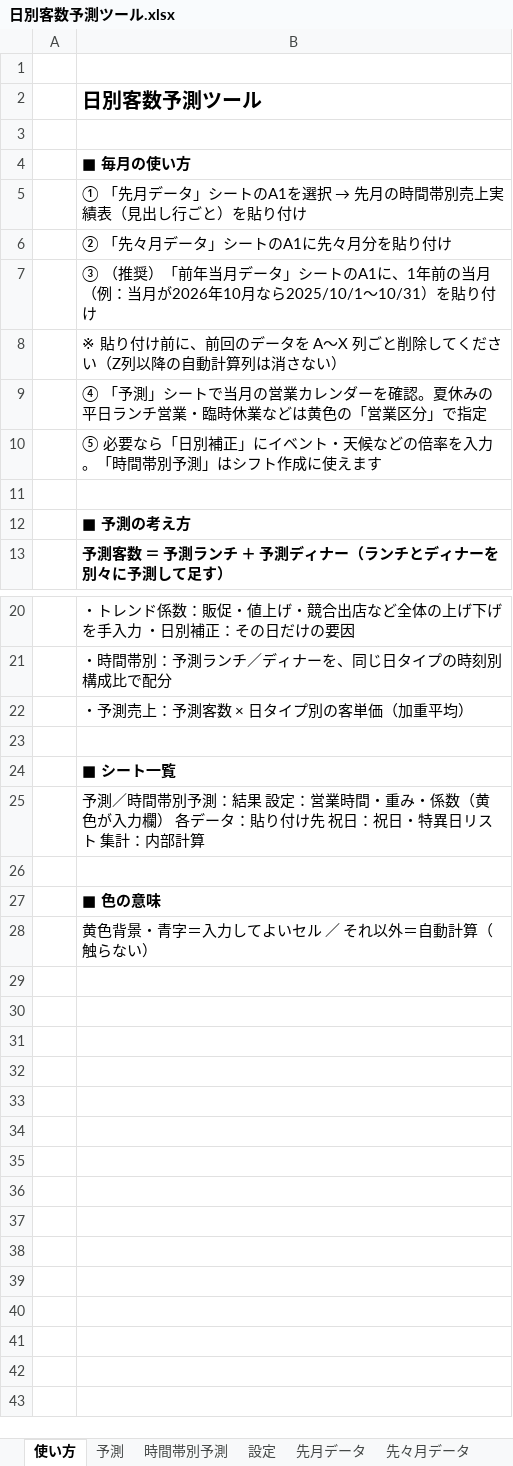
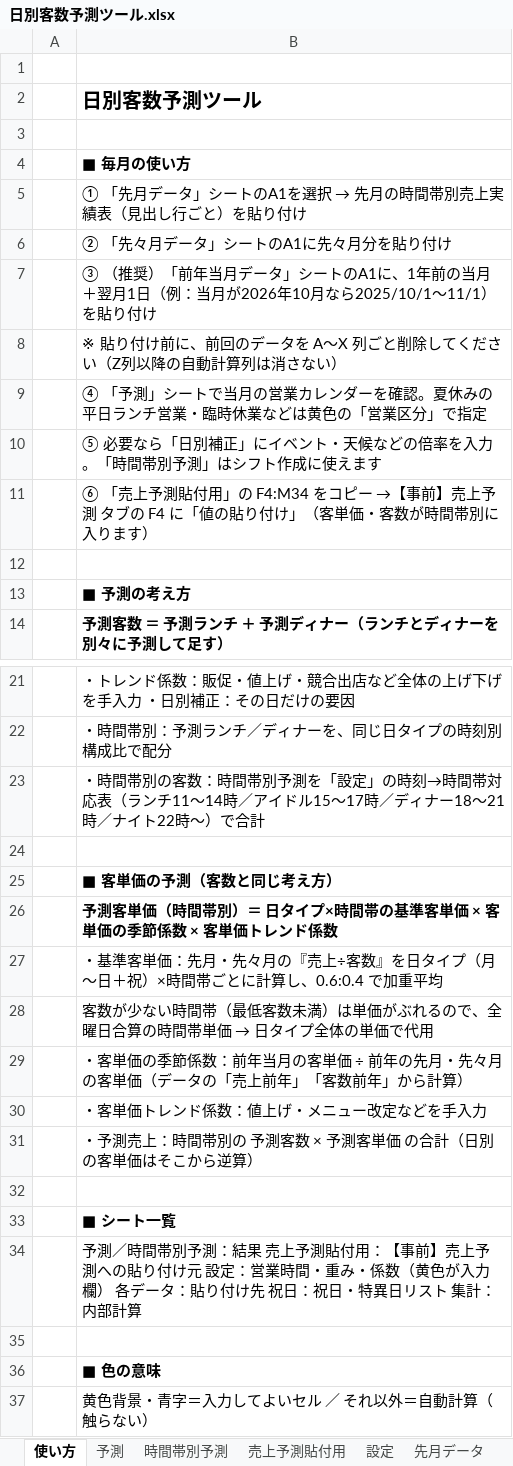
Before and after one commit to takayas-hash/-, an Excel workbook: store_forecast/日別客数予測ツール.xlsx, sheet 使い方, drawn as a sheet; only a part is shown, gaps mark what is left out; values as stored, in another font and other column widths than the file's, no borders; addresses are those after the commit; the diff names each change by its address in the sheet, - before the commit and + after, or states it on an @@ line.

```diff
--- a/store_forecast/日別客数予測ツール.xlsx (sheet 使い方)
+++ b/store_forecast/日別客数予測ツール.xlsx (sheet 使い方)
+sheet tab: 売上予測貼付用
-B7: …前の当月（例：当月が2026年10月なら2025/10/1〜10/31）を貼り…
+B7: …前の当月＋翌月1日（例：当月が2026年10月なら2025/10/1〜11/1）を貼り…
+row 11:  | ⑥ 「売上予測貼付用」の F4:M34 をコピー →【事前】売上予測 タブの F4 に「値の貼り付け」（客単価・客数が時間帯別に入ります）
-B23: ・予測売上：予測客数 × 日タイプ別の客単価（加重平均）
+B23: ・時間帯別の客数：時間帯別予測を「設定」の時刻→時間帯対応表（ランチ11〜14時／アイドル15〜17時／ディナー18〜21時／ナイト22時〜）で合計
+row 24: (empty)
+row 25:  | ■ 客単価の予測（客数と同じ考え方）
+row 26:  | 予測客単価（時間帯別）＝ 日タイプ×時間帯の基準客単価 × 客単価の季節係数 × 客単価トレンド係数
+row 27:  | ・基準客単価：先月・先々月の『売上÷客数』を日タイプ（月〜日＋祝）×時間帯ごとに計算し、0.6:0.4 で加重平均
+row 28:  | 客数が少ない時間帯（最低客数未満）は単価がぶれるので、全曜日合算の時間帯単価 → 日タイプ全体の単価で代用
+row 29:  | ・客単価の季節係数：前年当月の客単価 ÷ 前年の先月・先々月の客単価（データの「売上前年」「客数前年」から計算）
+row 30:  | ・客単価トレンド係数：値上げ・メニュー改定などを手入力
+row 31:  | ・予測売上：時間帯別の 予測客数 × 予測客単価 の合計（日別の客単価はそこから逆算）
-B34: …：結果 設定：営…
+B34: …：結果 売上予測貼付用：【事前】売上予測への貼り付け元 設定：営…
```
Also changed, not shown: sheet 集計, sheet 設定, sheet 時間帯別予測, sheet 予測, sheet 先月データ, sheet 先々月データ, 1 more sheet, formulas that keep their value, charts or pictures, 2 other files.
